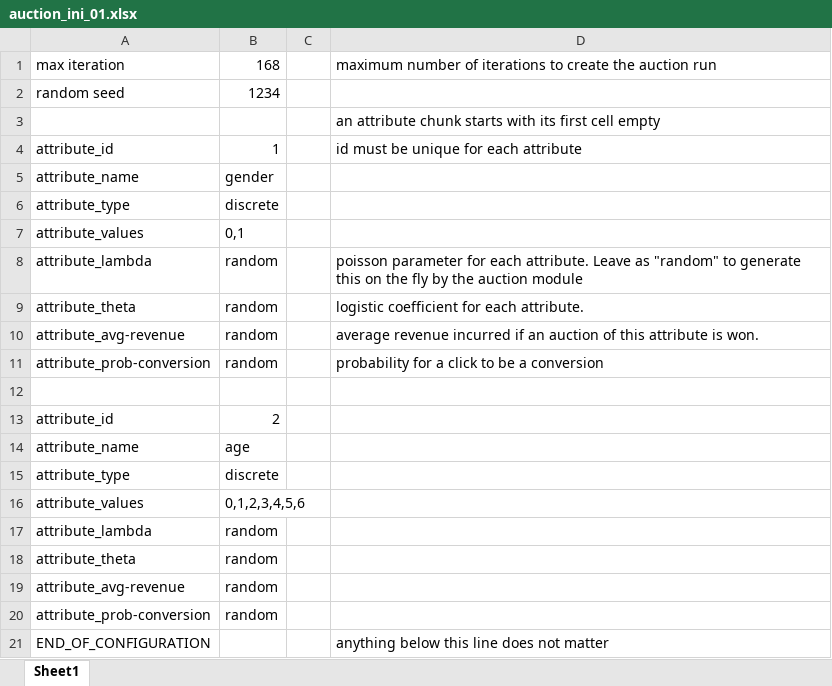
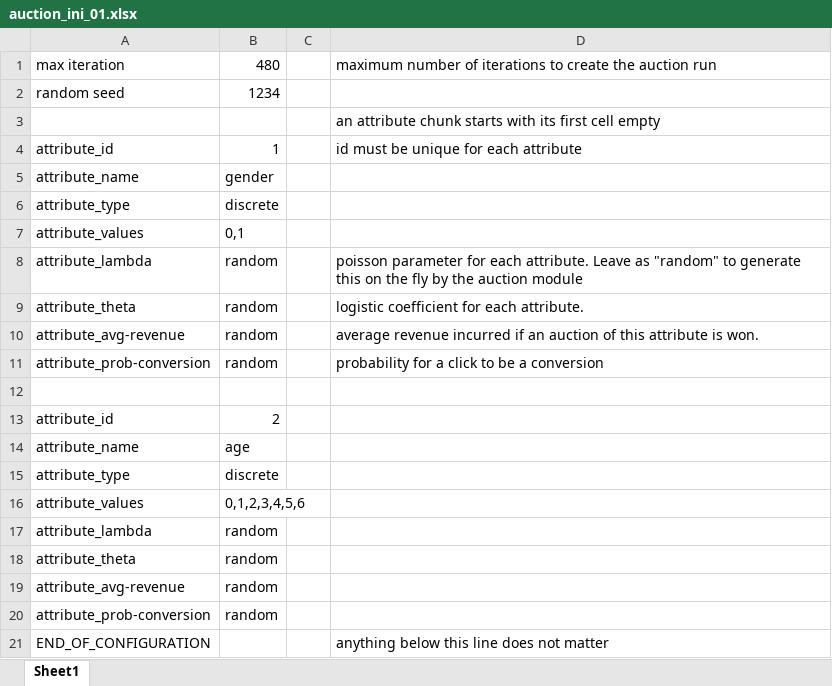
Before and after one commit to donghun2018/adclick-simulator, an Excel workbook: auction_ini_01.xlsx, sheet Sheet1, drawn as a sheet; values as stored, in another font and other column widths than the file's, no borders; the diff names each change by its address in the sheet, - before the commit and + after, or states it on an @@ line.

```diff
--- a/auction_ini_01.xlsx (sheet Sheet1)
+++ b/auction_ini_01.xlsx (sheet Sheet1)
-B1: 168
+B1: 480
```
Also changed, not shown: 2 other files.
